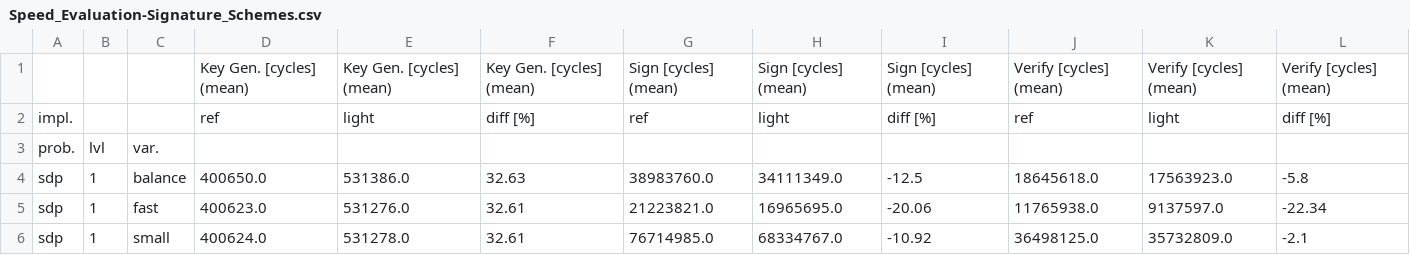
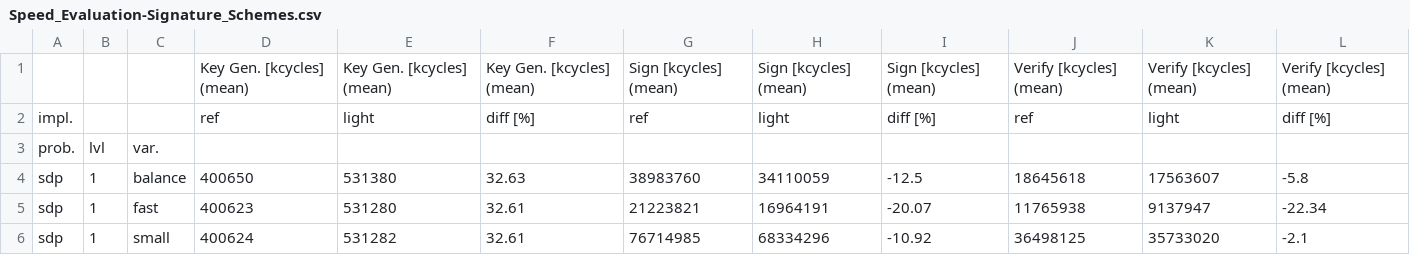
Before and after one commit to harry-hart/pqm4-LightCROSS, a CSV file: results/Speed_Evaluation-Signature_Schemes.csv, drawn as a sheet; only a part is shown; the diff covers the shown part only.

```diff
--- a/results/Speed_Evaluation-Signature_Schemes.csv
+++ b/results/Speed_Evaluation-Signature_Schemes.csv
@@ -1,6 +1,6 @@
-,,,Key Gen. [cycles] (mean),Key Gen. [cycles] (mean),Key Gen. [cycles] (mean),Sign [cycles] (mean),Sign [cycles] (mean),Sign [cycles] (mean),Verify [cycles] (mean),Verify [cycles] (mean),Verify [cycles] (mean)
+,,,Key Gen. [kcycles] (mean),Key Gen. [kcycles] (mean),Key Gen. [kcycles] (mean),Sign [kcycles] (mean),Sign [kcycles] (mean),Sign [kcycles] (mean),Verify [kcycles] (mean),Verify [kcycles] (mean),Verify [kcycles] (mean)
 impl.,,,ref,light,diff [%],ref,light,diff [%],ref,light,diff [%]
 prob.,lvl,var.,,,,,,,,,
-sdp,1,balance,400650.0,531386.0,32.63,38983760.0,34111349.0,-12.5,18645618.0,17563923.0,-5.8
-sdp,1,fast,400623.0,531276.0,32.61,21223821.0,16965695.0,-20.06,11765938.0,9137597.0,-22.34
-sdp,1,small,400624.0,531278.0,32.61,76714985.0,68334767.0,-10.92,36498125.0,35732809.0,-2.1
+sdp,1,balance,400650,531380,32.63,38983760,34110059,-12.5,18645618,17563607,-5.8
+sdp,1,fast,400623,531280,32.61,21223821,16964191,-20.07,11765938,9137947,-22.34
+sdp,1,small,400624,531282,32.61,76714985,68334296,-10.92,36498125,35733020,-2.1
```
Also changed, not shown: 14 added rows, 1 removed row and 6 edited cells elsewhere in this file, results/Hashing_Evaluation-Signature_Schemes.csv, results/Memory_Evaluation-Signature_Schemes.csv, 7 other files.
